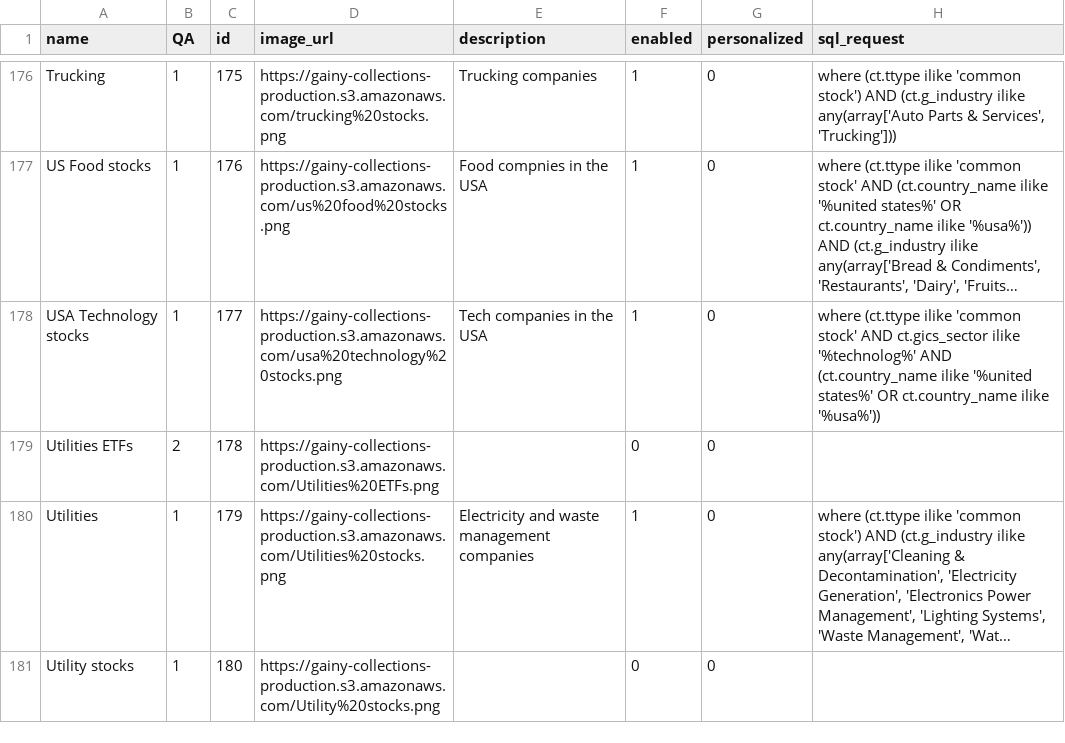
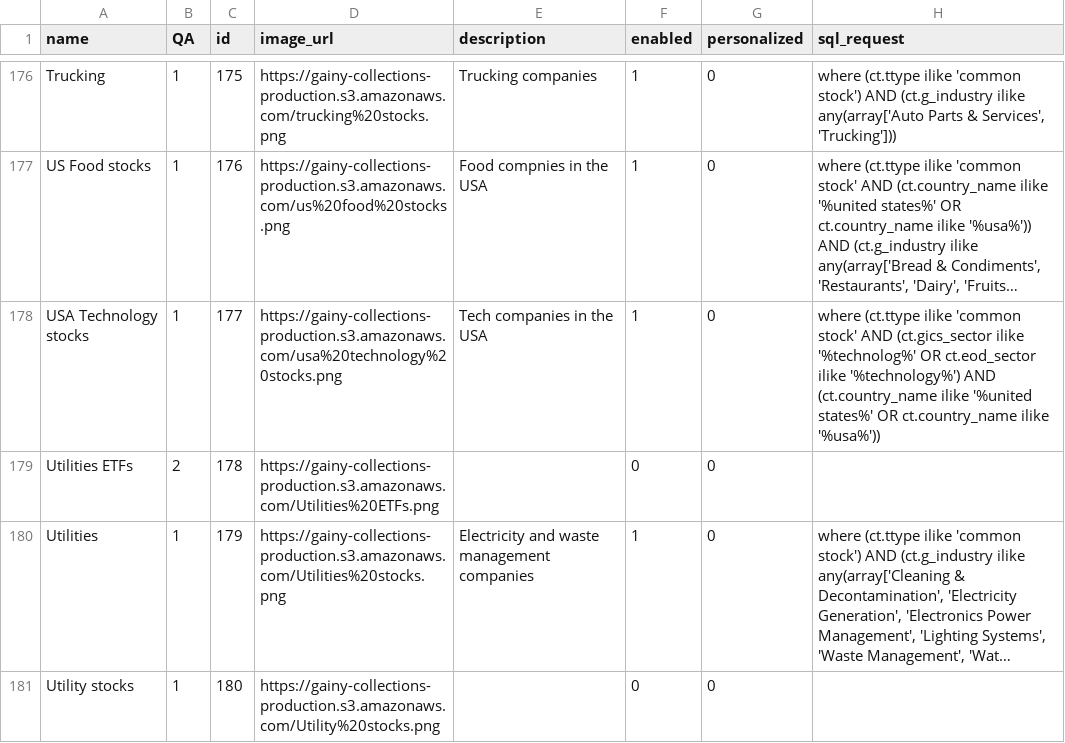
Before and after one commit to gainy-app/gainy, a CSV file: src/gainy-fetch/meltano/data/collections.csv, drawn as a sheet; only a part is shown, gaps mark what is left out; long unchanged cells end in …; the diff names each change by its address in the sheet, - before the commit and + after, or states it on an @@ line.

Commit message:
Update collections.csv

```diff
--- a/src/gainy-fetch/meltano/data/collections.csv
+++ b/src/gainy-fetch/meltano/data/collections.csv
-H178 (sql_request): …stock' AND ct.gics_sector ilike '%technolog%' AND (ct.country_name…
+H178 (sql_request): …stock' AND (ct.gics_sector ilike '%technolog%' OR ct.eod_sector ilike '%technology%') AND (ct.country_name…
```
